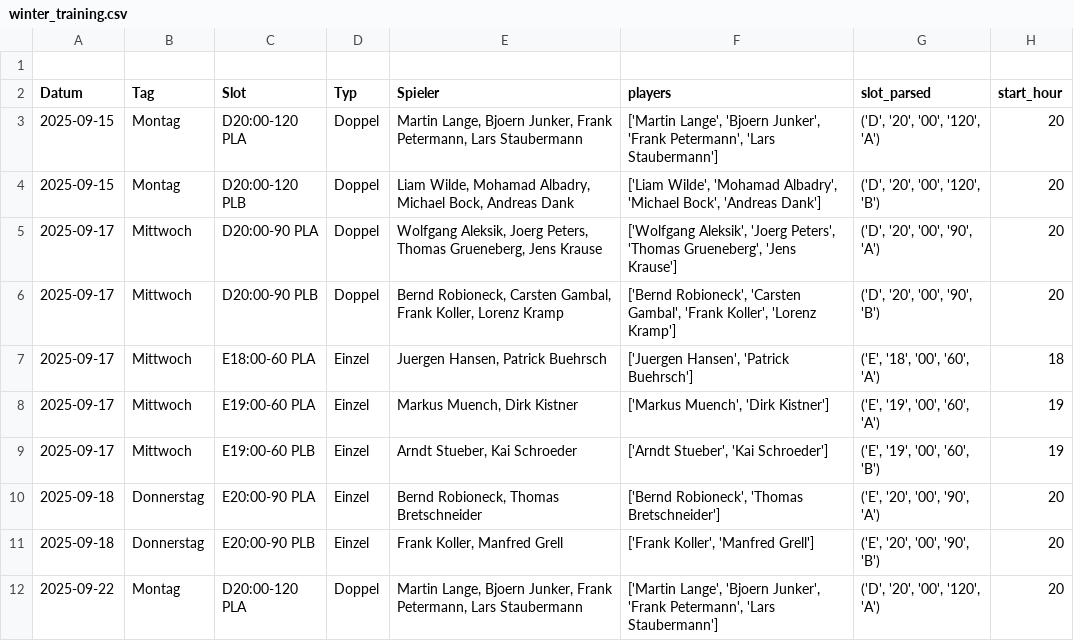
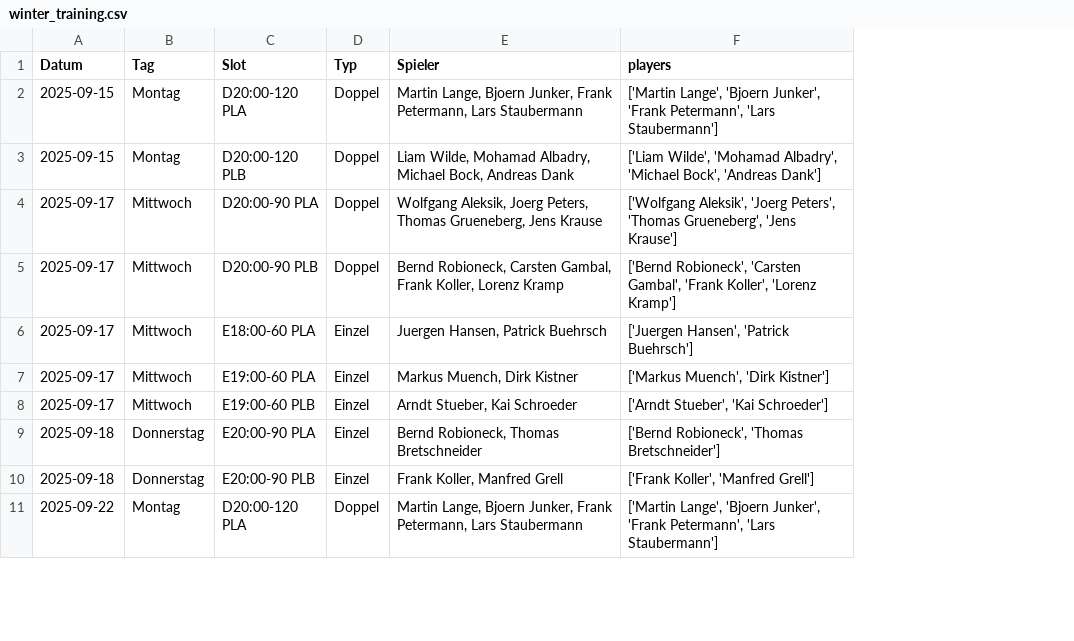
Before and after one commit to liamw8lde/Winter-2024_2025-Training-PLan, a CSV file: winter_training.csv, drawn as a sheet; only a part is shown; removed rows and columns are numbered as before the commit, all else as after; the diff names each change by its address in the sheet, - before the commit and + after, or states it on an @@ line.

Commit message:
Update winter_training.csv

```diff
--- a/winter_training.csv
+++ b/winter_training.csv
-column G (slot_parsed), rows 3-12: ('D', '20', '00', '120', 'A') | ('D', '20', '00', '120', 'B') | ('D', '20', '00', '90', 'A') | ('D', '20', '00', '90', 'B') | ('E', '18', '00', '60', 'A') | ('E', '19', '00', '60', 'A') | ('E', '19', '00', '60', 'B') | ('E', '20', '00', '90', 'A') | ('E', '20', '00', '90', 'B') | ('D', '20', '00', '120', 'A')
-column H (start_hour), rows 3-12: 20 | 20 | 20 | 20 | 18 | 19 | 19 | 20 | 20 | 20
-row 1: (empty)
```
